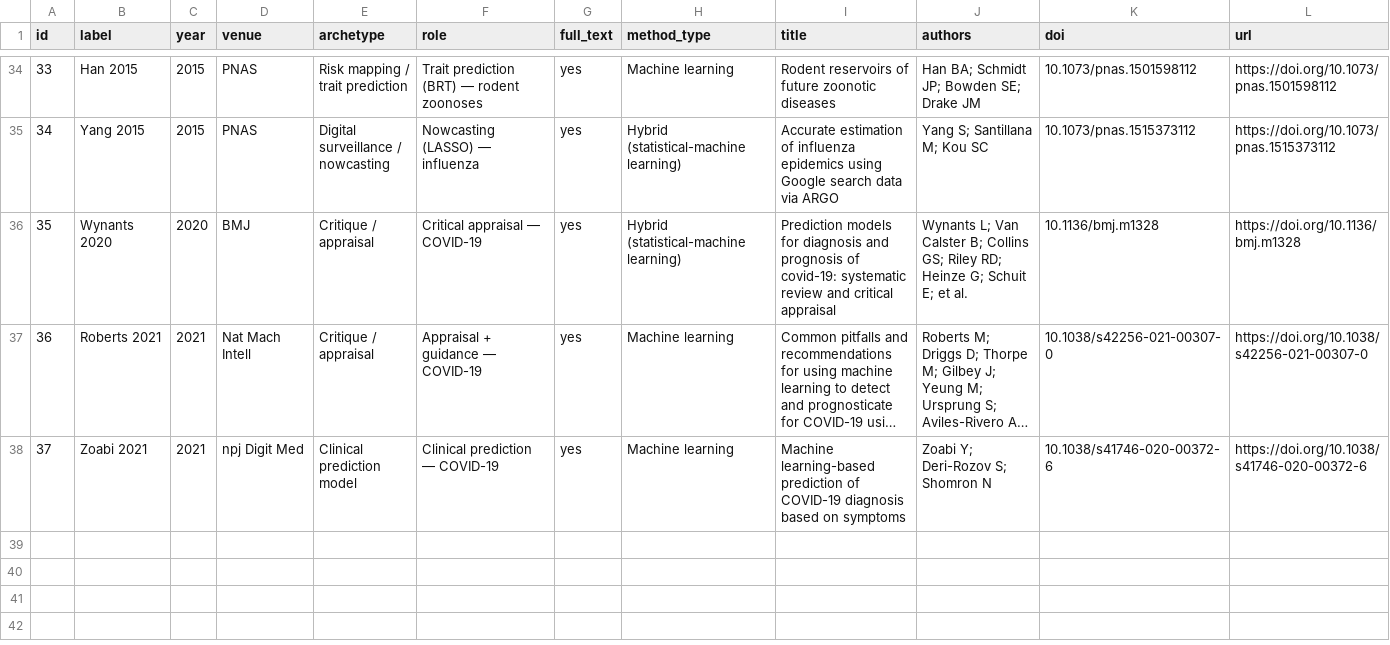
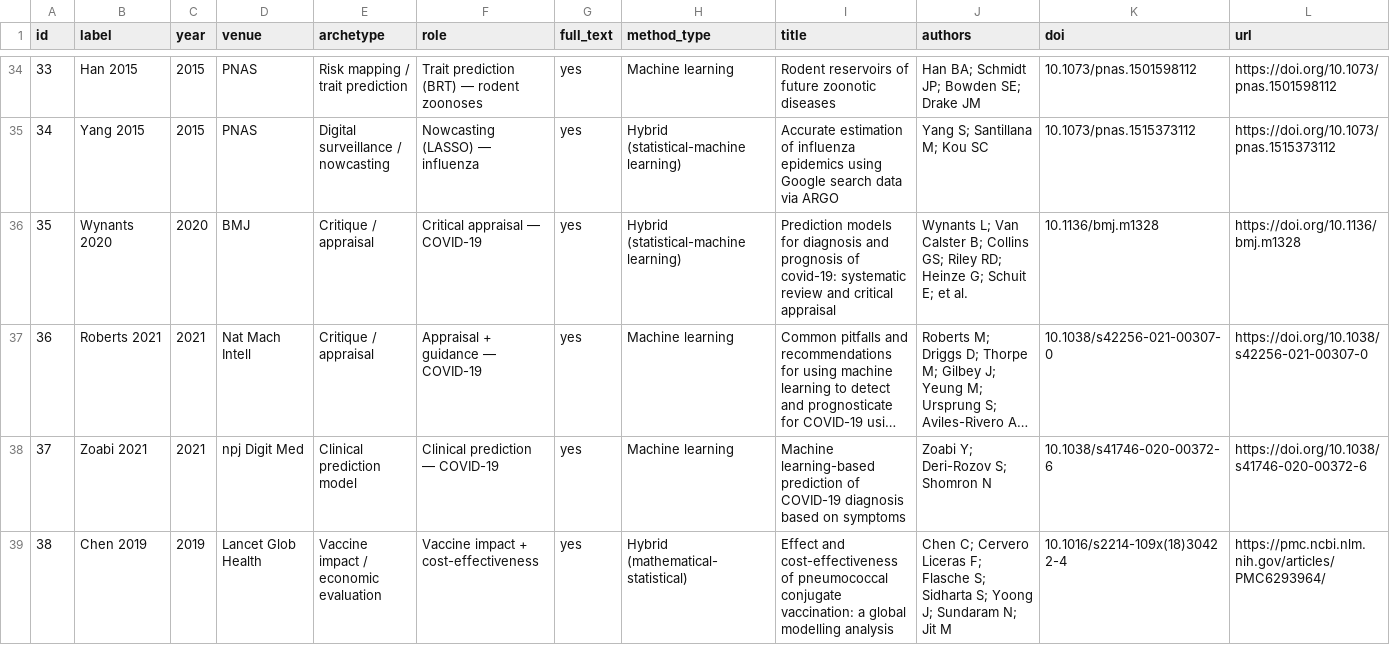
Before and after one commit to jamesmbaazam/modelling-paper-writer, a CSV file: references/corpus/papers.csv, drawn as a sheet; only a part is shown, gaps mark what is left out; long unchanged cells end in …; rows hold the shown columns only; the diff covers the shown part only; the diff names each change by its address in the sheet, - before the commit and + after, or states it on an @@ line.

```diff
--- a/references/corpus/papers.csv
+++ b/references/corpus/papers.csv
+row 39: 38 | Chen 2019 | 2019 | Lancet Glob Health | Vaccine impact / economic evaluation | Vaccine impact + cost-effectiveness | yes | Hybrid (mathematical-statistical) | Effect and cost-effectiveness of pneumococcal conjugate vaccination: a global modelling analysis | Chen C; Cervero Liceras F; Flasche S; Sidharta S; Yoong J; Sundaram N; Jit M | 10.1016/s2214-109x(18)30422-4 | https://pmc.ncbi.nlm.nih.gov/articles/PMC6293964/
```
Also changed, not shown: 1 added row elsewhere in this file, 7 other files.
